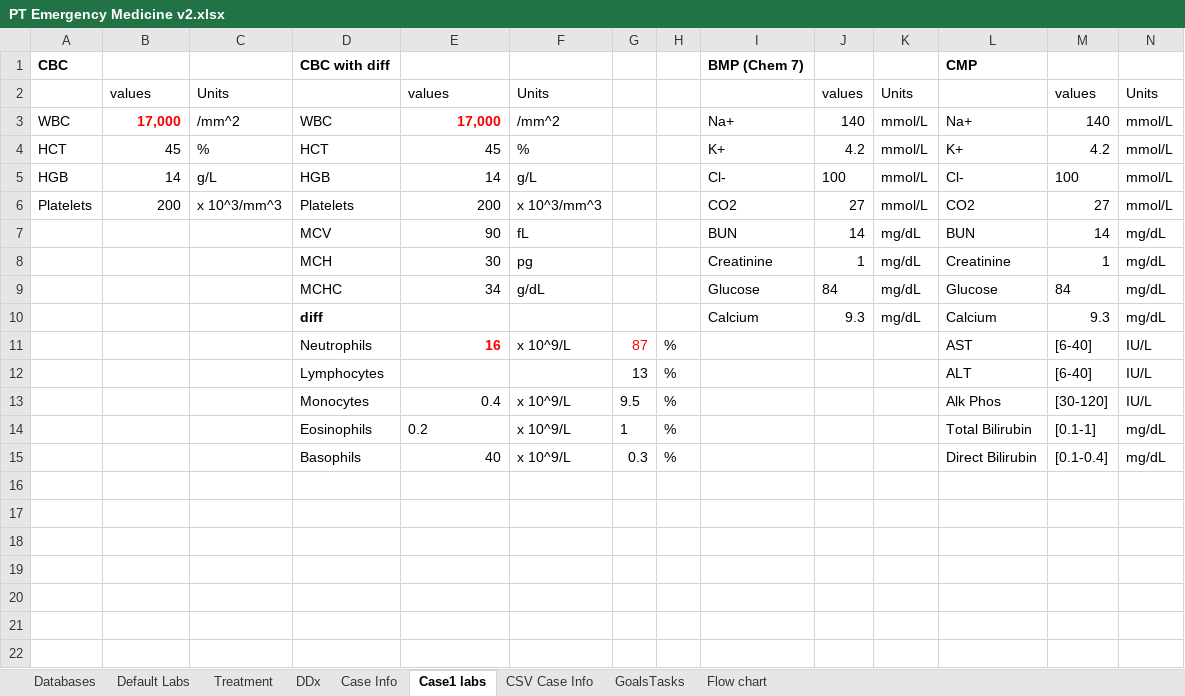
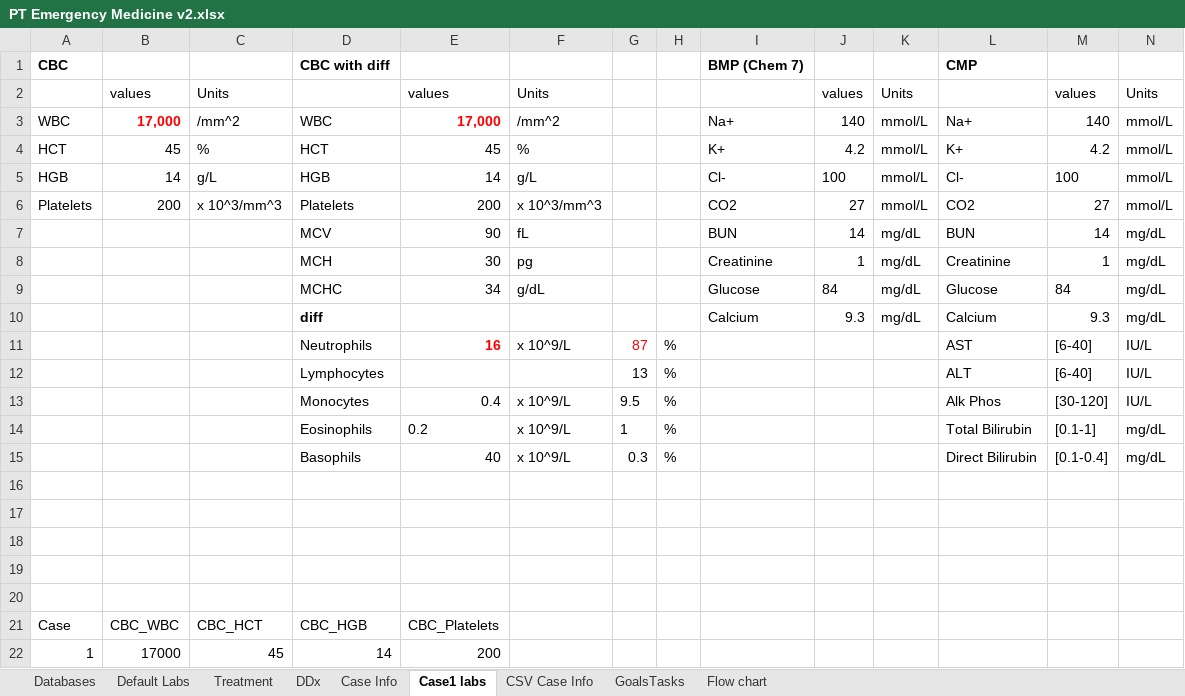
Before and after one commit to simonse-projects/em-quiz-game, an Excel workbook: data/PT Emergency Medicine v2.xlsx, sheet Case1 labs, drawn as a sheet; only a part is shown; values as stored, in another font and other column widths than the file's, no borders; rows hold the shown columns only; the diff names each change by its address in the sheet, - before the commit and + after, or states it on an @@ line.

Commit message:
Update PT Emergency Medicine v2.xlsx

```diff
--- a/data/PT Emergency Medicine v2.xlsx (sheet Case1 labs)
+++ b/data/PT Emergency Medicine v2.xlsx (sheet Case1 labs)
+row 18: (empty)
+row 19: (empty)
+row 20: (empty)
+row 21: Case | CBC_WBC | CBC_HCT | CBC_HGB | CBC_Platelets
+row 22: 1 | 17000 | 45 | 14 | 200
```
